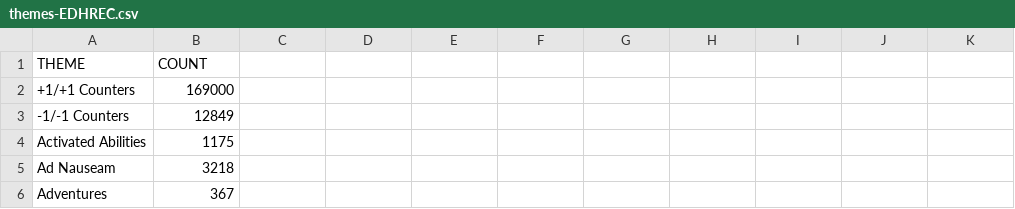
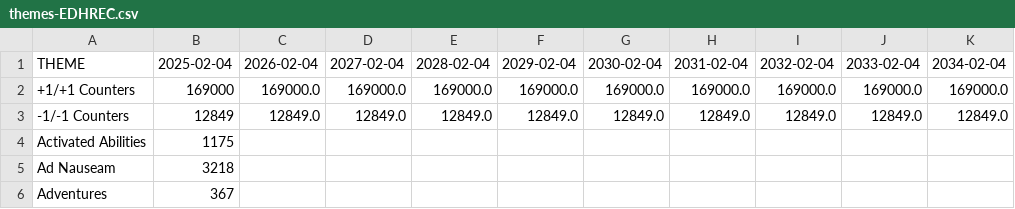
Before and after one commit to stellarpartners/MTG-Crafter, a CSV file: sources/themes-EDHREC.csv, drawn as a sheet; only a part is shown; the diff names each change by its address in the sheet, - before the commit and + after, or states it on an @@ line.

Commit message:
Themes

```diff
--- a/sources/themes-EDHREC.csv
+++ b/sources/themes-EDHREC.csv
-B1: COUNT
+B1: 2025-02-04
-C1: (empty)
+C1: 2026-02-04
-D1: (empty)
+D1: 2027-02-04
-E1: (empty)
+E1: 2028-02-04
-F1: (empty)
+F1: 2029-02-04
-G1: (empty)
+G1: 2030-02-04
-H1: (empty)
+H1: 2031-02-04
-I1: (empty)
+I1: 2032-02-04
-J1: (empty)
+J1: 2033-02-04
-K1: (empty)
+K1: 2034-02-04
-C2: (empty)
+C2: 169000.0
-D2: (empty)
+D2: 169000.0
-E2: (empty)
+E2: 169000.0
-F2: (empty)
+F2: 169000.0
-G2: (empty)
+G2: 169000.0
-H2: (empty)
+H2: 169000.0
-I2: (empty)
+I2: 169000.0
-J2: (empty)
+J2: 169000.0
-K2: (empty)
+K2: 169000.0
-C3: (empty)
+C3: 12849.0
-D3: (empty)
+D3: 12849.0
-E3: (empty)
+E3: 12849.0
-F3: (empty)
+F3: 12849.0
-G3: (empty)
+G3: 12849.0
-H3: (empty)
+H3: 12849.0
-I3: (empty)
+I3: 12849.0
-J3: (empty)
+J3: 12849.0
-K3: (empty)
+K3: 12849.0
```
Also changed, not shown: 7 other files.
